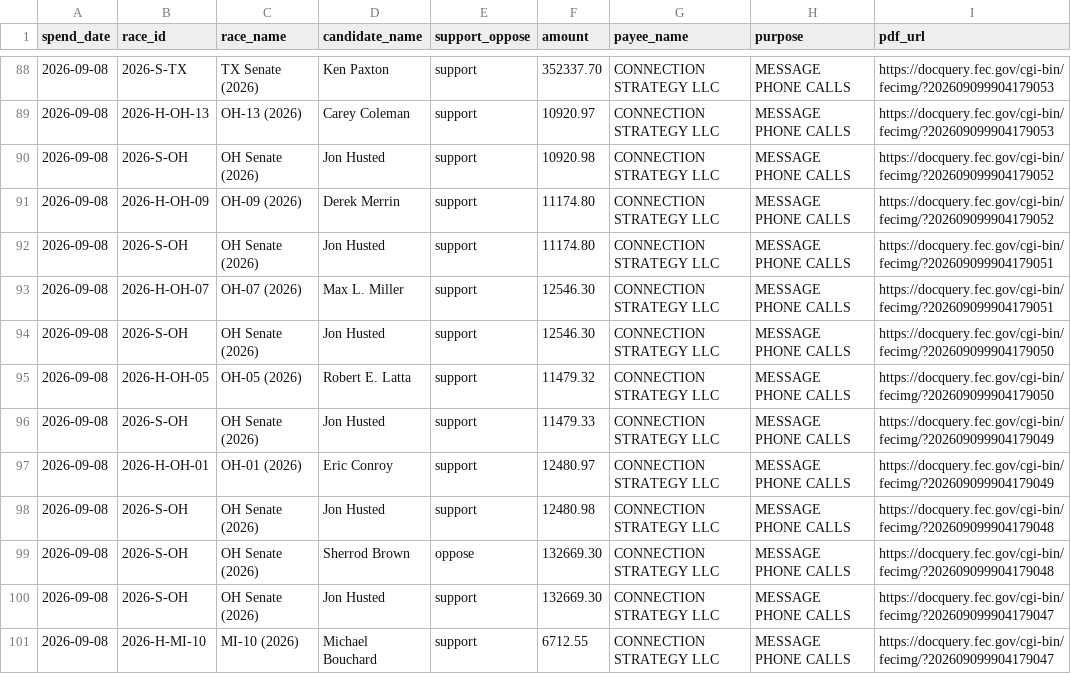
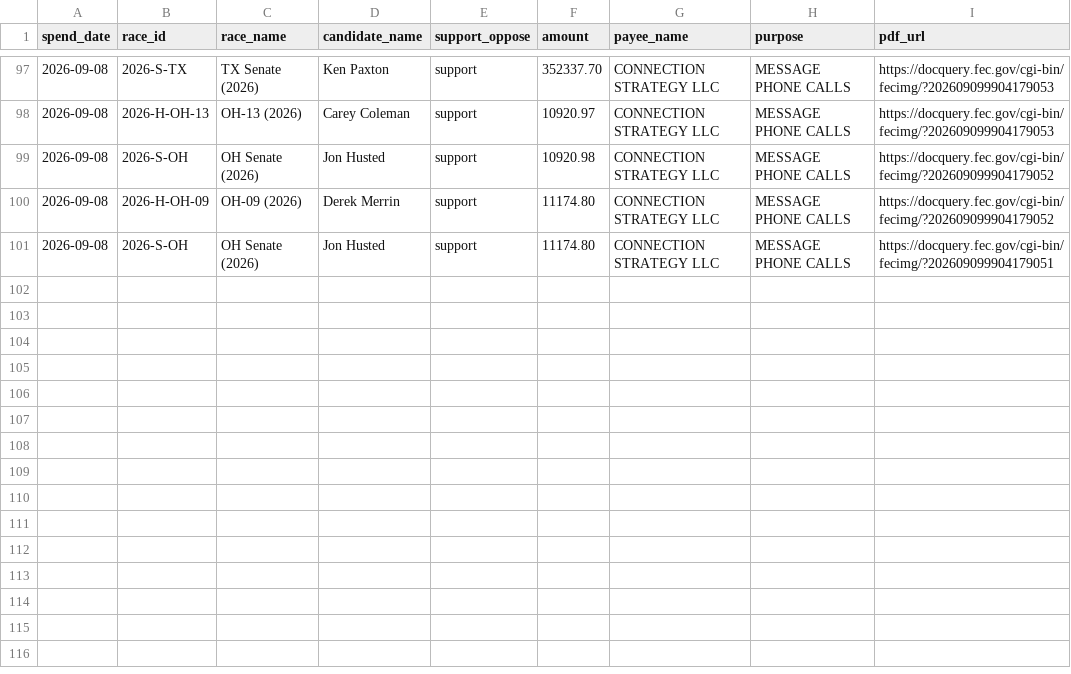
Before and after one commit to wired-investigations/America-PAC-Spending, a CSV file: recent_expenditures.csv, drawn as a sheet; only a part is shown, gaps mark what is left out; removed rows and columns are numbered as before the commit, all else as after; the diff covers the shown part only; the diff names each change by its address in the sheet, - before the commit and + after, or states it on an @@ line.

```diff
--- a/recent_expenditures.csv
+++ b/recent_expenditures.csv
-row 93: 2026-09-08 | 2026-H-OH-07 | OH-07 (2026) | Max L. Miller | support | 12546.30 | CONNECTION STRATEGY LLC | MESSAGE PHONE CALLS | https://docquery.fec.gov/cgi-bin/fecimg/?202609099904179051
-row 94: 2026-09-08 | 2026-S-OH | OH Senate (2026) | Jon Husted | support | 12546.30 | CONNECTION STRATEGY LLC | MESSAGE PHONE CALLS | https://docquery.fec.gov/cgi-bin/fecimg/?202609099904179050
-row 95: 2026-09-08 | 2026-H-OH-05 | OH-05 (2026) | Robert E. Latta | support | 11479.32 | CONNECTION STRATEGY LLC | MESSAGE PHONE CALLS | https://docquery.fec.gov/cgi-bin/fecimg/?202609099904179050
-row 96: 2026-09-08 | 2026-S-OH | OH Senate (2026) | Jon Husted | support | 11479.33 | CONNECTION STRATEGY LLC | MESSAGE PHONE CALLS | https://docquery.fec.gov/cgi-bin/fecimg/?202609099904179049
-row 97: 2026-09-08 | 2026-H-OH-01 | OH-01 (2026) | Eric Conroy | support | 12480.97 | CONNECTION STRATEGY LLC | MESSAGE PHONE CALLS | https://docquery.fec.gov/cgi-bin/fecimg/?202609099904179049
-row 98: 2026-09-08 | 2026-S-OH | OH Senate (2026) | Jon Husted | support | 12480.98 | CONNECTION STRATEGY LLC | MESSAGE PHONE CALLS | https://docquery.fec.gov/cgi-bin/fecimg/?202609099904179048
-row 99: 2026-09-08 | 2026-S-OH | OH Senate (2026) | Sherrod Brown | oppose | 132669.30 | CONNECTION STRATEGY LLC | MESSAGE PHONE CALLS | https://docquery.fec.gov/cgi-bin/fecimg/?202609099904179048
-row 100: 2026-09-08 | 2026-S-OH | OH Senate (2026) | Jon Husted | support | 132669.30 | CONNECTION STRATEGY LLC | MESSAGE PHONE CALLS | https://docquery.fec.gov/cgi-bin/fecimg/?202609099904179047
-row 101: 2026-09-08 | 2026-H-MI-10 | MI-10 (2026) | Michael Bouchard | support | 6712.55 | CONNECTION STRATEGY LLC | MESSAGE PHONE CALLS | https://docquery.fec.gov/cgi-bin/fecimg/?202609099904179047
```
Also changed, not shown: 9 added rows elsewhere in this file, expenditures.csv.
